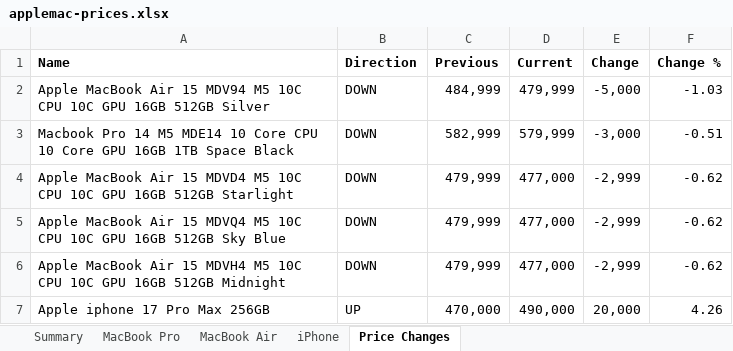
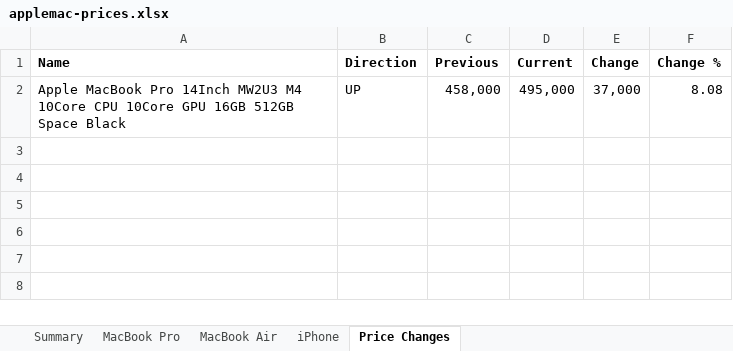
Before and after one commit to MrErrorSan/applemac-pk-tracker, an Excel workbook: web/downloads/applemac-prices.xlsx, sheet Price Changes, drawn as a sheet; values as stored, in another font and other column widths than the file's, no borders; conditional formats not drawn; removed rows and columns are numbered as before the commit, all else as after; the diff names each change by its address in the sheet, - before the commit and + after, or states it on an @@ line.

```diff
--- a/web/downloads/applemac-prices.xlsx (sheet Price Changes)
+++ b/web/downloads/applemac-prices.xlsx (sheet Price Changes)
-row 2: Apple MacBook Air 15 MDV94 M5 10C CPU 10C GPU 16GB 512GB Silver | DOWN | 484,999 | 479,999 | -5,000 | -1.03
-row 3: Macbook Pro 14 M5 MDE14 10 Core CPU 10 Core GPU 16GB 1TB Space Black | DOWN | 582,999 | 579,999 | -3,000 | -0.51
-row 4: Apple MacBook Air 15 MDVD4 M5 10C CPU 10C GPU 16GB 512GB Starlight | DOWN | 479,999 | 477,000 | -2,999 | -0.62
-row 5: Apple MacBook Air 15 MDVQ4 M5 10C CPU 10C GPU 16GB 512GB Sky Blue | DOWN | 479,999 | 477,000 | -2,999 | -0.62
-row 6: Apple MacBook Air 15 MDVH4 M5 10C CPU 10C GPU 16GB 512GB Midnight | DOWN | 479,999 | 477,000 | -2,999 | -0.62
-row 7: Apple iphone 17 Pro Max 256GB | UP | 470,000 | 490,000 | 20,000 | 4.26
+row 2: Apple MacBook Pro 14Inch MW2U3 M4 10Core CPU 10Core GPU 16GB 512GB Space Black | UP | 458,000 | 495,000 | 37,000 | 8.08
```
Also changed, not shown: sheet MacBook Pro, sheet MacBook Air, sheet iPhone, sheet Summary, 7 other files.
